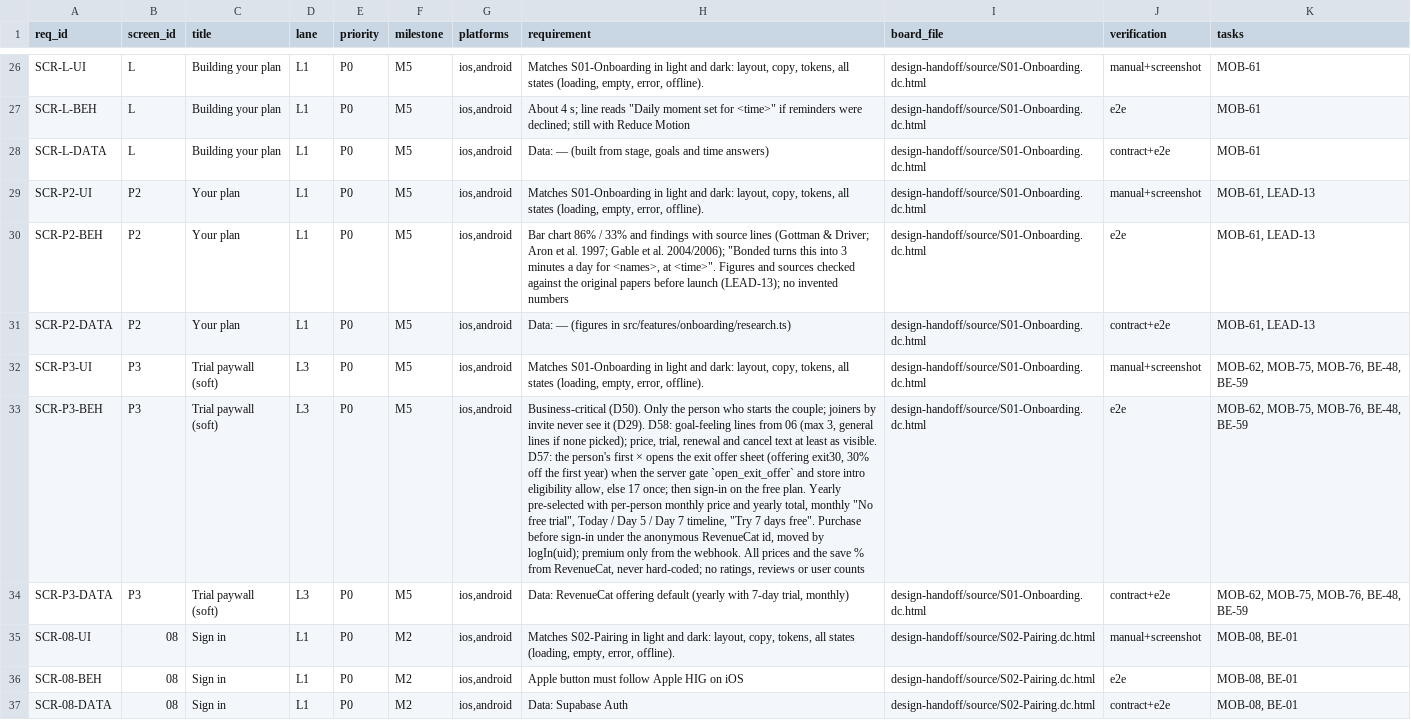
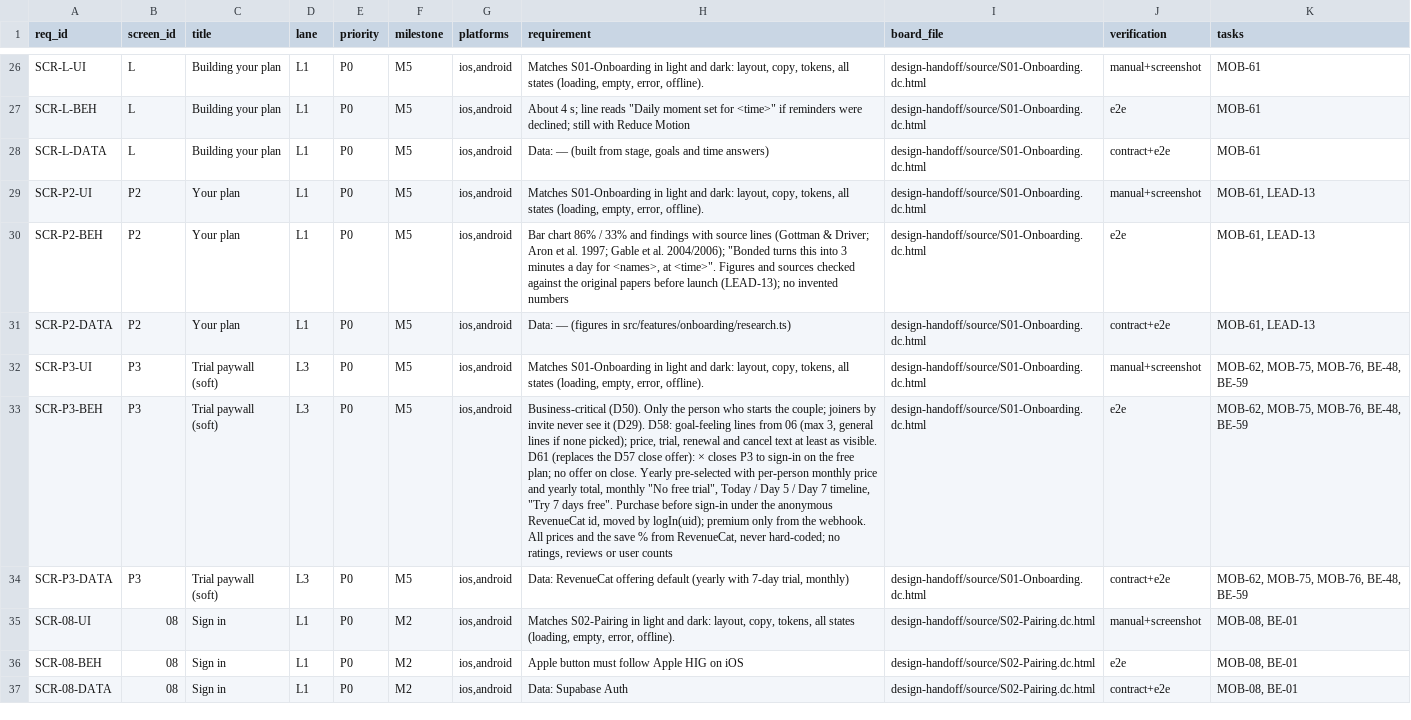
Before and after one commit to saeedarafa/bonded, a CSV file: qa/release/screen-requirements.csv, drawn as a sheet; only a part is shown, gaps mark what is left out; the diff covers the shown part only; the diff names each change by its address in the sheet, - before the commit and + after, or states it on an @@ line.

Commit message:
[LEAD-05] Scope notes: P3/16/17/40 (D61), 20/21/25/40 (D62); regenerate SCOPE + screen-requirements

```diff
--- a/qa/release/screen-requirements.csv
+++ b/qa/release/screen-requirements.csv
-H33 (requirement): …as visible. D57: the person's first × opens the exit offer sheet (offering exit30, 30% off the first year) when the server gate `open_exit_offer` and store intro eligibility allow, else 17 once; then sign-in on the free plan. Yearly pre-selected…
+H33 (requirement): …as visible. D61 (replaces the D57 close offer): × closes P3 to sign-in on the free plan; no offer on close. Yearly pre-selected…
```
Also changed, not shown: 18 edited cells elsewhere in this file, 2 other files.
